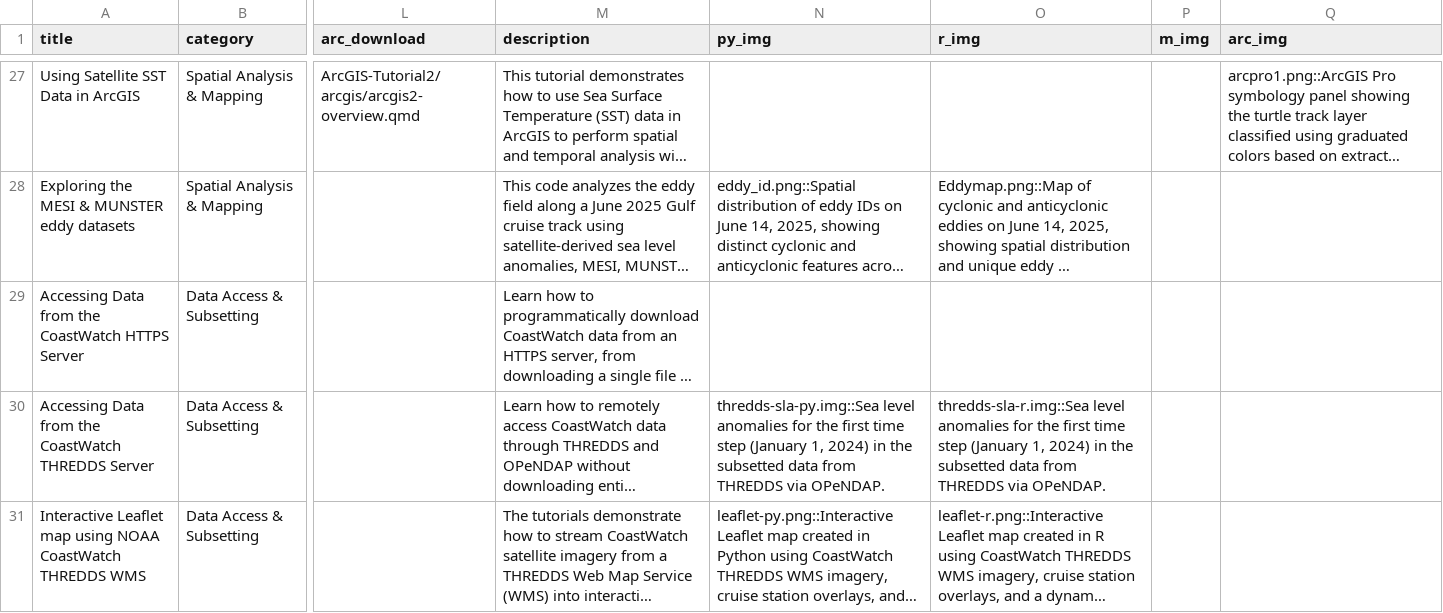
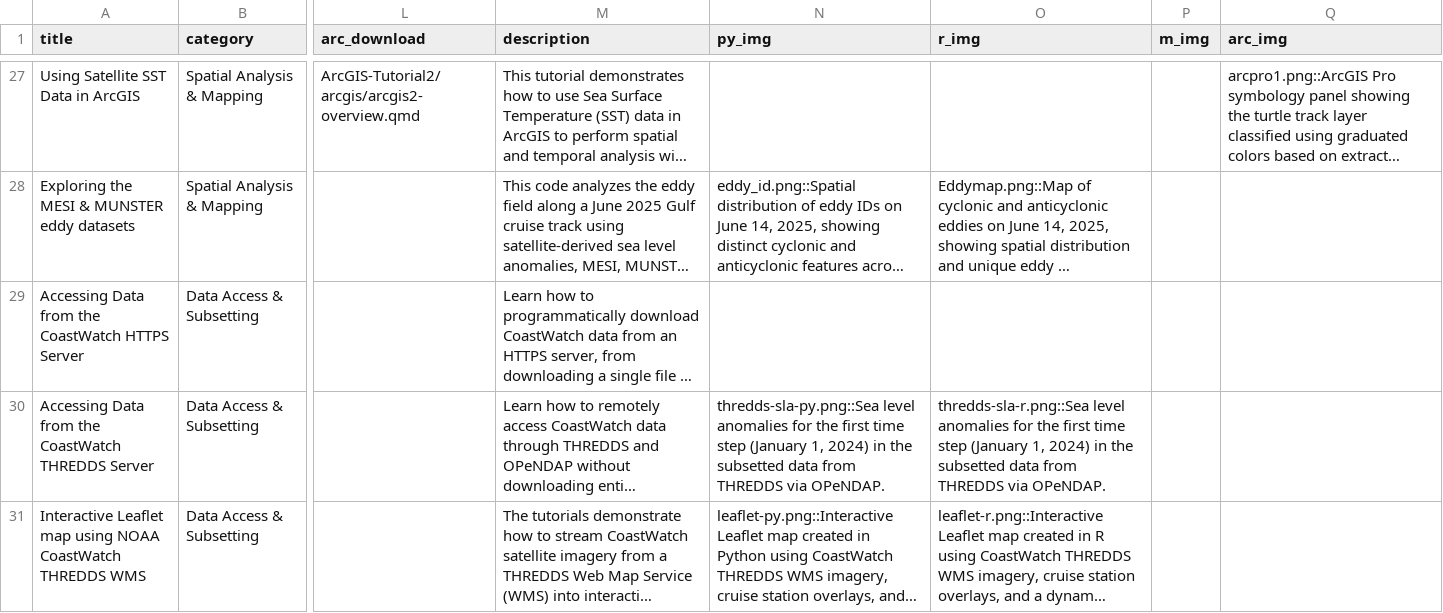
Before and after one commit to coastwatch-training/coastwatch-training.github.io, a CSV file: tutorials/code_gallery.csv, drawn as a sheet; only a part is shown, gaps mark what is left out; long unchanged cells end in …; the diff names each change by its address in the sheet, - before the commit and + after, or states it on an @@ line.

Commit message:
Add correct images for tutorials

```diff
--- a/tutorials/code_gallery.csv
+++ b/tutorials/code_gallery.csv
-N30 (py_img): thredds-sla-py.img::Sea level anomalies…
+N30 (py_img): thredds-sla-py.png::Sea level anomalies…
-O30 (r_img): thredds-sla-r.img::Sea level anomalies…
+O30 (r_img): thredds-sla-r.png::Sea level anomalies…
```
Also changed, not shown: 25 other files.
